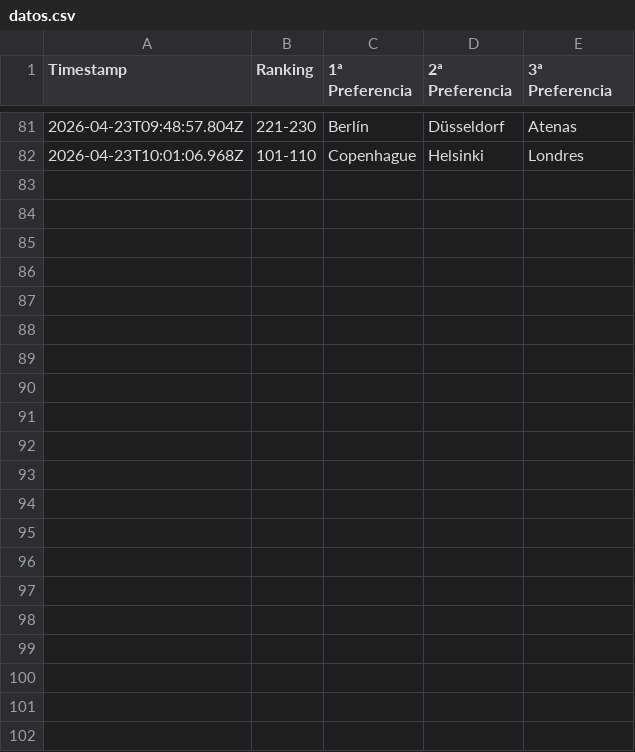
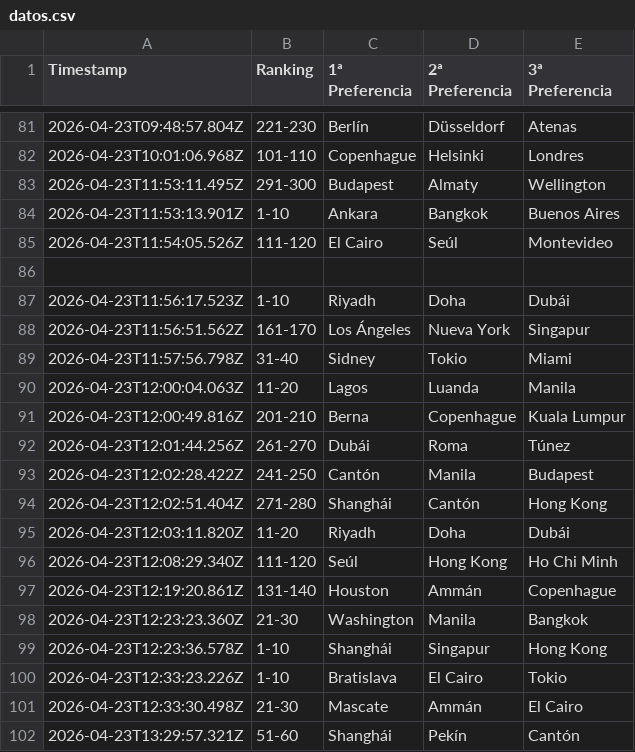
Before and after one commit to pablo-blip0099QKE/Encuesta-ICEX-Destinos-Previa, a CSV file: datos.csv, drawn as a sheet; only a part is shown, gaps mark what is left out.

Commit message:
Add files via upload

```diff
--- a/datos.csv
+++ b/datos.csv
@@ -82 +82,21 @@ Timestamp,Ranking,1ª Preferencia,2ª Preferencia,3ª Preferencia
 2026-04-23T10:01:06.968Z,101-110,Copenhague,Helsinki,Londres
+2026-04-23T11:53:11.495Z,291-300,Budapest,Almaty,Wellington
+2026-04-23T11:53:13.901Z,1-10,Ankara,Bangkok,Buenos Aires
+2026-04-23T11:54:05.526Z,111-120,El Cairo,Seúl,Montevideo
+,,,,
+2026-04-23T11:56:17.523Z,1-10,Riyadh,Doha,Dubái
+2026-04-23T11:56:51.562Z,161-170,Los Ángeles,Nueva York,Singapur
+2026-04-23T11:57:56.798Z,31-40,Sidney,Tokio,Miami
+2026-04-23T12:00:04.063Z,11-20,Lagos,Luanda,Manila
+2026-04-23T12:00:49.816Z,201-210,Berna,Copenhague,Kuala Lumpur
+2026-04-23T12:01:44.256Z,261-270,Dubái,Roma,Túnez
+2026-04-23T12:02:28.422Z,241-250,Cantón,Manila,Budapest
+2026-04-23T12:02:51.404Z,271-280,Shanghái,Cantón,Hong Kong
+2026-04-23T12:03:11.820Z,11-20,Riyadh,Doha,Dubái
+2026-04-23T12:08:29.340Z,111-120,Seúl,Hong Kong,Ho Chi Minh
+2026-04-23T12:19:20.861Z,131-140,Houston,Ammán,Copenhague
+2026-04-23T12:23:23.360Z,21-30,Washington,Manila,Bangkok
+2026-04-23T12:23:36.578Z,1-10,Shanghái,Singapur,Hong Kong
+2026-04-23T12:33:23.226Z,1-10,Bratislava,El Cairo,Tokio
+2026-04-23T12:33:30.498Z,21-30,Mascate,Ammán,El Cairo
+2026-04-23T13:29:57.321Z,51-60,Shanghái,Pekín,Cantón
```
